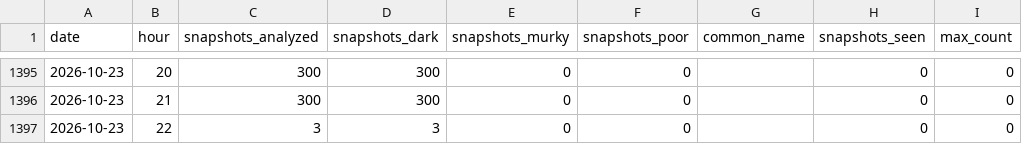
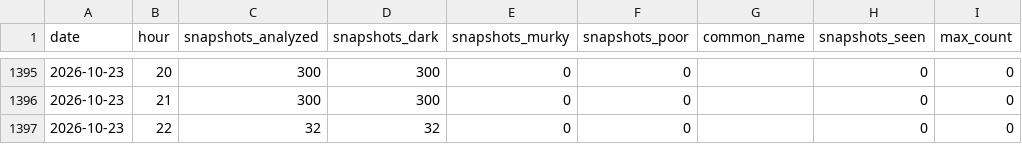
Before and after one commit to joshuafrommeyer-35/PierTracker, a CSV file: results/hourly_summary.csv, drawn as a sheet; only a part is shown, gaps mark what is left out.

```diff
--- a/results/hourly_summary.csv
+++ b/results/hourly_summary.csv
@@ -1396,2 +1396,2 @@ date,hour,snapshots_analyzed,snapshots_dark,snapshots_murky,snapshots_poor,commo
 2026-10-23,21,300,300,0,0,,0,0
-2026-10-23,22,3,3,0,0,,0,0
+2026-10-23,22,32,32,0,0,,0,0
```
Also changed, not shown: results/daily_conditions.csv, results/daily_summary.csv, 5 other files.
